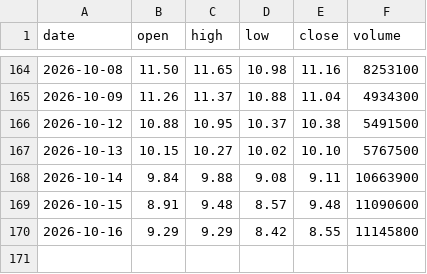
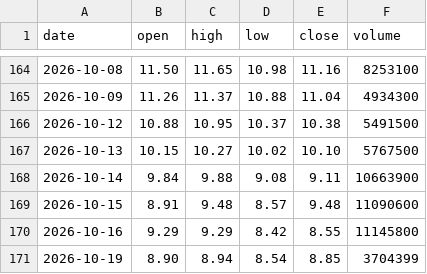
Before and after one commit to mannolmeok/investool, a CSV file: data/INFQ.csv, drawn as a sheet; only a part is shown, gaps mark what is left out.

```diff
--- a/data/INFQ.csv
+++ b/data/INFQ.csv
@@ -170 +170,2 @@ date,open,high,low,close,volume
 2026-10-16,9.29,9.29,8.42,8.55,11145800
+2026-10-19,8.90,8.94,8.54,8.85,3704399
```
Also changed, not shown: data/000660.KS.csv, data/005930.KS.csv, 17 other files.
